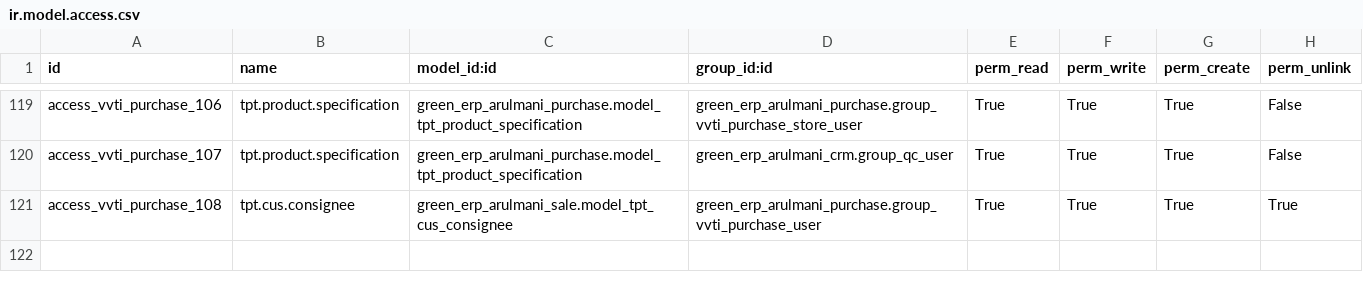
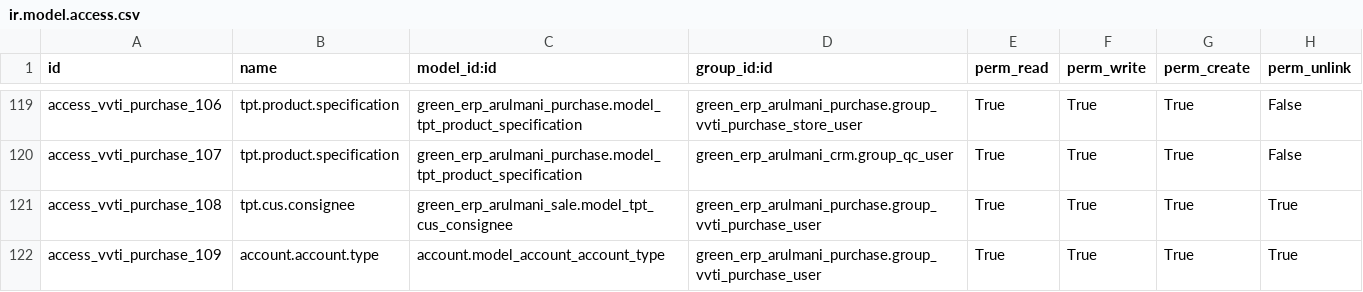
Before and after one commit to minhphung171093/Arul---HRM, a CSV file: green_erp_arulmani_purchase/security/ir.model.access.csv, drawn as a sheet; only a part is shown, gaps mark what is left out.

Commit message:
update

```diff
--- a/green_erp_arulmani_purchase/security/ir.model.access.csv
+++ b/green_erp_arulmani_purchase/security/ir.model.access.csv
@@ -121 +121,2 @@ access_vvti_purchase_107,tpt.product.specification,green_erp_arulmani_purchase.m
 access_vvti_purchase_108,tpt.cus.consignee,green_erp_arulmani_sale.model_tpt_cus_consignee,green_erp_arulmani_purchase.group_vvti_purchase_user,True,True,True,True
+access_vvti_purchase_109,account.account.type,account.model_account_account_type,green_erp_arulmani_purchase.group_vvti_purchase_user,True,True,True,True
```
